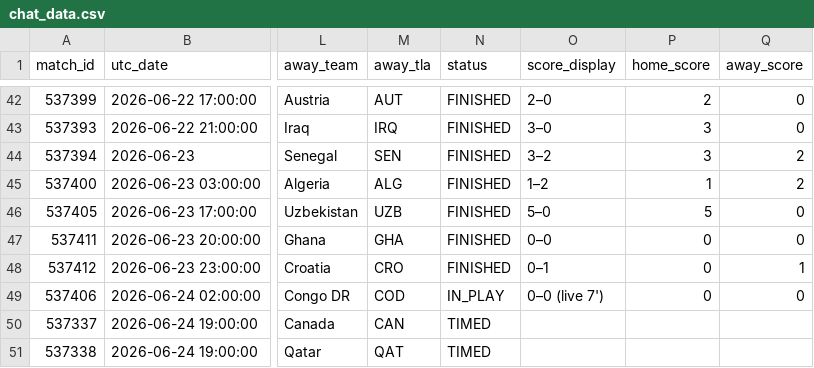
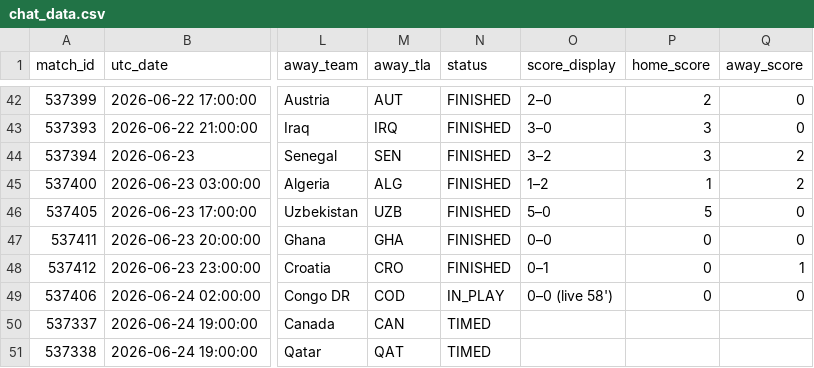
Before and after one commit to smach/worldcup26, a CSV file: data/chat_data.csv, drawn as a sheet; only a part is shown, gaps mark what is left out; the diff names each change by its address in the sheet, - before the commit and + after, or states it on an @@ line.

```diff
--- a/data/chat_data.csv
+++ b/data/chat_data.csv
-O49 (score_display): 0–0 (live 7')
+O49 (score_display): 0–0 (live 58')
```
Also changed, not shown: 6 other files.
